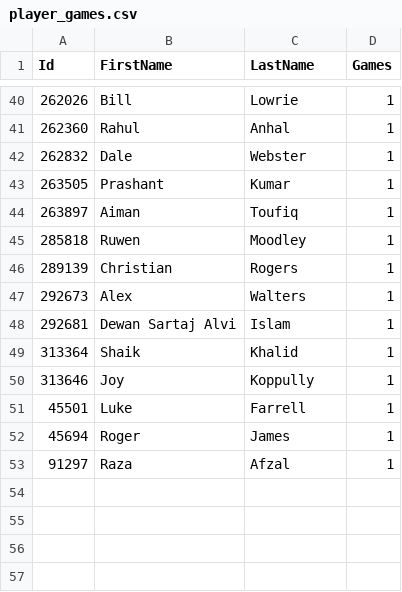
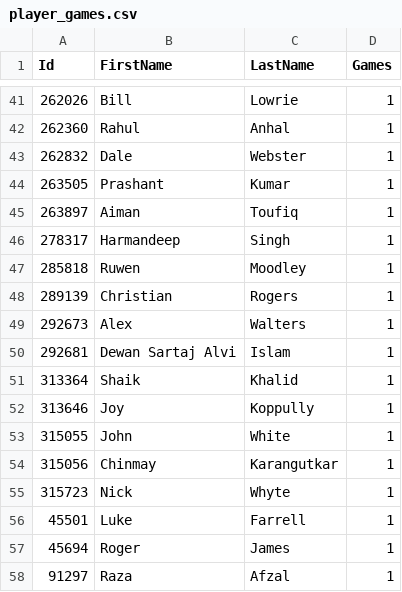
Before and after one commit to jimmyday12/nutty-cuckoo-super-kings, a CSV file: data/player_games.csv, drawn as a sheet; only a part is shown, gaps mark what is left out; the diff covers the shown part only.

```diff
--- a/data/player_games.csv
+++ b/data/player_games.csv
@@ -44,2 +45,3 @@ Id,FirstName,LastName,Games
 263897,Aiman,Toufiq,1
+278317,Harmandeep,Singh,1
 285818,Ruwen,Moodley,1
@@ -50,2 +52,5 @@ Id,FirstName,LastName,Games
 313646,Joy,Koppully,1
+315055,John,White,1
+315056,Chinmay,Karangutkar,1
+315723,Nick,Whyte,1
 45501,Luke,Farrell,1
```
Also changed, not shown: 4 added rows, 3 removed rows and 9 edited cells elsewhere in this file, data/batting.csv, data/bowling.csv, 27 other files.
